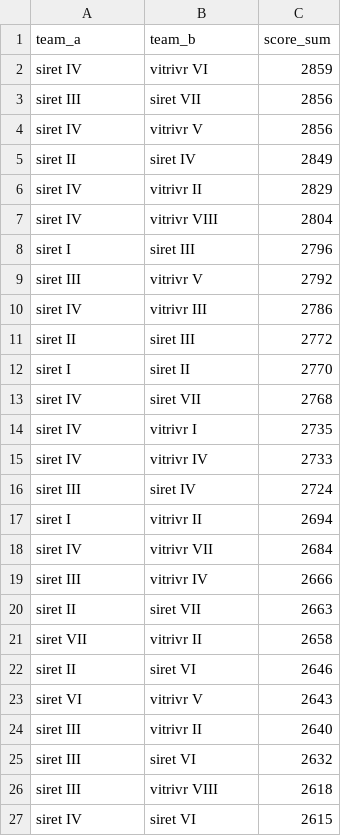
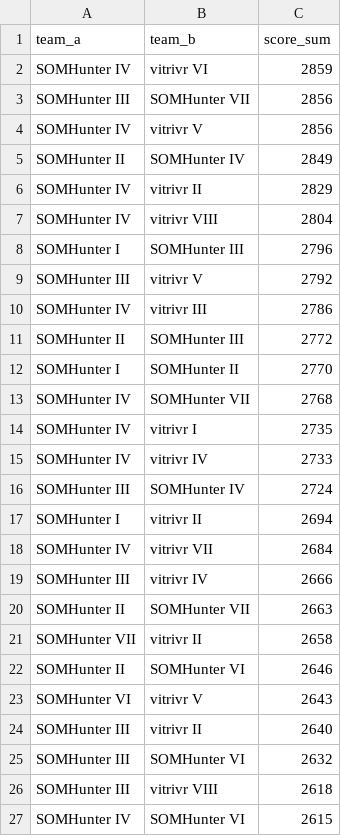
Before and after one commit to lucaro/siretVSvitrivr2020, a CSV file: combinationScoreSums.csv, drawn as a sheet; only a part is shown; the diff covers the shown part only.

```diff
--- a/combinationScoreSums.csv
+++ b/combinationScoreSums.csv
@@ -1,27 +1,27 @@
 team_a,team_b,score_sum
-siret IV,vitrivr VI,2859
-siret III,siret VII,2856
-siret IV,vitrivr V,2856
-siret II,siret IV,2849
-siret IV,vitrivr II,2829
-siret IV,vitrivr VIII,2804
-siret I,siret III,2796
-siret III,vitrivr V,2792
-siret IV,vitrivr III,2786
-siret II,siret III,2772
-siret I,siret II,2770
-siret IV,siret VII,2768
-siret IV,vitrivr I,2735
-siret IV,vitrivr IV,2733
-siret III,siret IV,2724
-siret I,vitrivr II,2694
-siret IV,vitrivr VII,2684
-siret III,vitrivr IV,2666
-siret II,siret VII,2663
-siret VII,vitrivr II,2658
-siret II,siret VI,2646
-siret VI,vitrivr V,2643
-siret III,vitrivr II,2640
-siret III,siret VI,2632
-siret III,vitrivr VIII,2618
-siret IV,siret VI,2615
+SOMHunter IV,vitrivr VI,2859
+SOMHunter III,SOMHunter VII,2856
+SOMHunter IV,vitrivr V,2856
+SOMHunter II,SOMHunter IV,2849
+SOMHunter IV,vitrivr II,2829
+SOMHunter IV,vitrivr VIII,2804
+SOMHunter I,SOMHunter III,2796
+SOMHunter III,vitrivr V,2792
+SOMHunter IV,vitrivr III,2786
+SOMHunter II,SOMHunter III,2772
+SOMHunter I,SOMHunter II,2770
+SOMHunter IV,SOMHunter VII,2768
+SOMHunter IV,vitrivr I,2735
+SOMHunter IV,vitrivr IV,2733
+SOMHunter III,SOMHunter IV,2724
+SOMHunter I,vitrivr II,2694
+SOMHunter IV,vitrivr VII,2684
+SOMHunter III,vitrivr IV,2666
+SOMHunter II,SOMHunter VII,2663
+SOMHunter VII,vitrivr II,2658
+SOMHunter II,SOMHunter VI,2646
+SOMHunter VI,vitrivr V,2643
+SOMHunter III,vitrivr II,2640
+SOMHunter III,SOMHunter VI,2632
+SOMHunter III,vitrivr VIII,2618
+SOMHunter IV,SOMHunter VI,2615
```
Also changed, not shown: 61 edited cells elsewhere in this file, scoreList.csv, scoreSums.csv, 17 other files.
